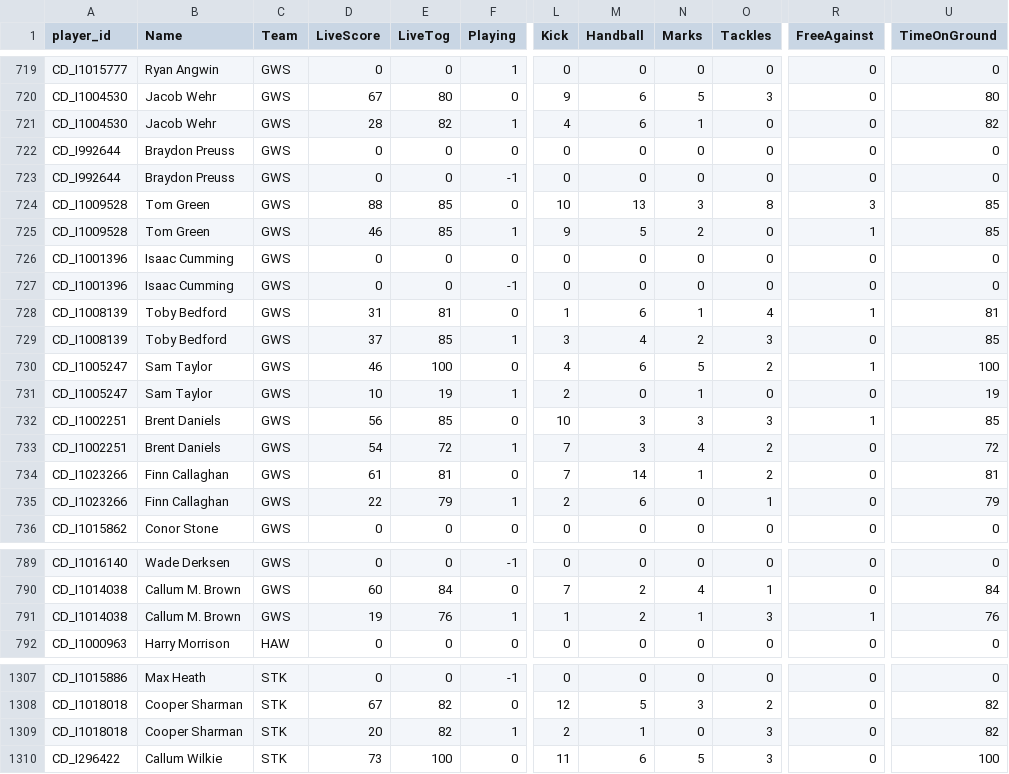
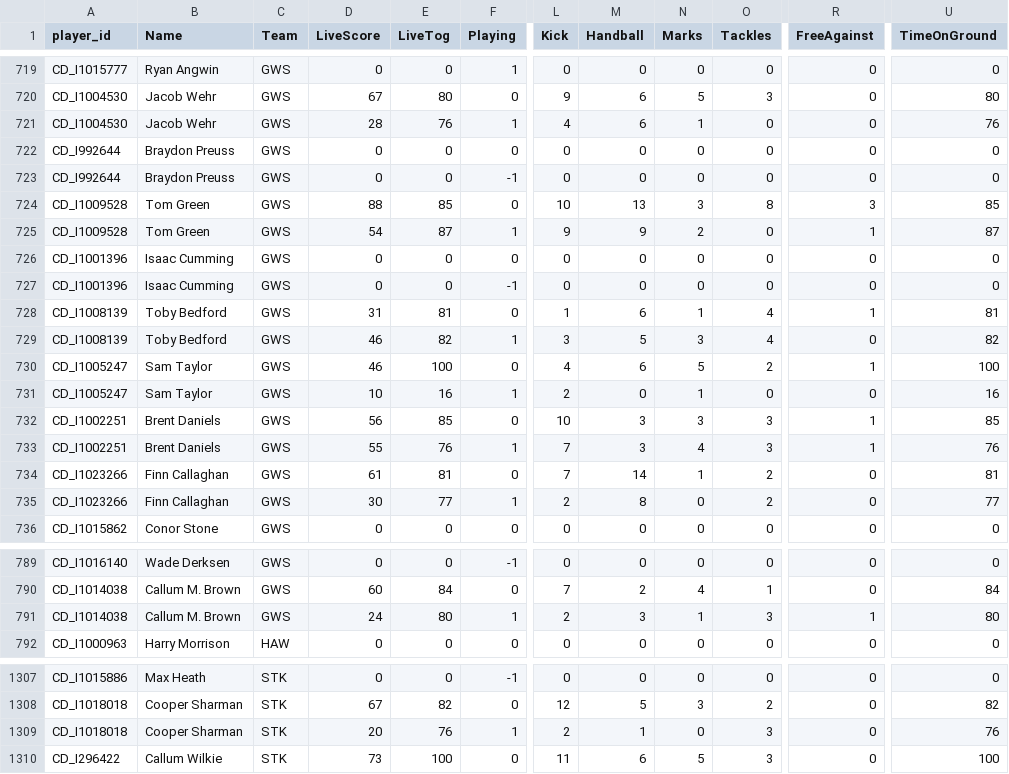
Before and after one commit to cigamsarierom/data-2024_RETLOB, a CSV file: 2024_Player_Live.csv, drawn as a sheet; only a part is shown, gaps mark what is left out; the diff covers the shown part only; the diff names each change by its address in the sheet, - before the commit and + after, or states it on an @@ line.

```diff
--- a/2024_Player_Live.csv
+++ b/2024_Player_Live.csv
-E721 (LiveTog): 82
+E721 (LiveTog): 76
-U721 (TimeOnGround): 82
+U721 (TimeOnGround): 76
-D725 (LiveScore): 46
+D725 (LiveScore): 54
-E725 (LiveTog): 85
+E725 (LiveTog): 87
-M725 (Handball): 5
+M725 (Handball): 9
-U725 (TimeOnGround): 85
+U725 (TimeOnGround): 87
-D729 (LiveScore): 37
+D729 (LiveScore): 46
-E729 (LiveTog): 85
+E729 (LiveTog): 82
-M729 (Handball): 4
+M729 (Handball): 5
-N729 (Marks): 2
+N729 (Marks): 3
-O729 (Tackles): 3
+O729 (Tackles): 4
-U729 (TimeOnGround): 85
+U729 (TimeOnGround): 82
-E731 (LiveTog): 19
+E731 (LiveTog): 16
-U731 (TimeOnGround): 19
+U731 (TimeOnGround): 16
-D733 (LiveScore): 54
+D733 (LiveScore): 55
-E733 (LiveTog): 72
+E733 (LiveTog): 76
-O733 (Tackles): 2
+O733 (Tackles): 3
-R733 (FreeAgainst): 0
+R733 (FreeAgainst): 1
-U733 (TimeOnGround): 72
+U733 (TimeOnGround): 76
-D735 (LiveScore): 22
+D735 (LiveScore): 30
-E735 (LiveTog): 79
+E735 (LiveTog): 77
-M735 (Handball): 6
+M735 (Handball): 8
-O735 (Tackles): 1
+O735 (Tackles): 2
-U735 (TimeOnGround): 79
+U735 (TimeOnGround): 77
-D791 (LiveScore): 19
+D791 (LiveScore): 24
-E791 (LiveTog): 76
+E791 (LiveTog): 80
-L791 (Kick): 1
+L791 (Kick): 2
-M791 (Handball): 2
+M791 (Handball): 3
-U791 (TimeOnGround): 76
+U791 (TimeOnGround): 80
-E1309 (LiveTog): 82
+E1309 (LiveTog): 76
-U1309 (TimeOnGround): 82
+U1309 (TimeOnGround): 76
```
Also changed, not shown: 157 edited cells elsewhere in this file.
